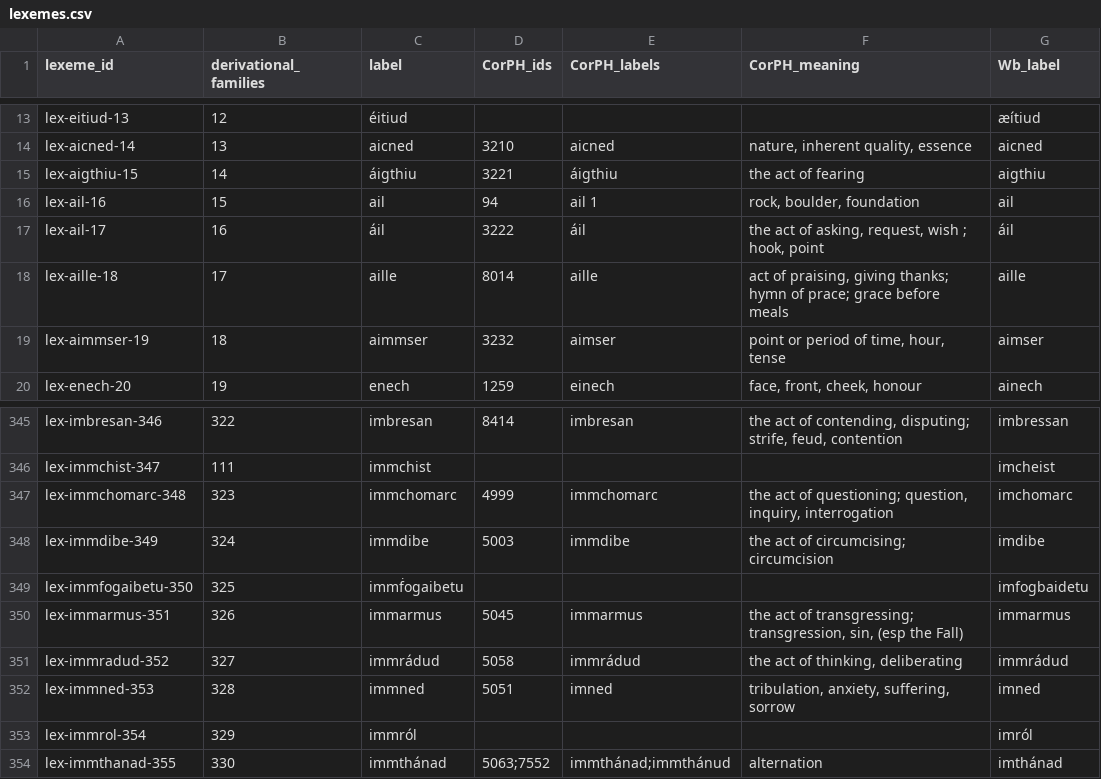
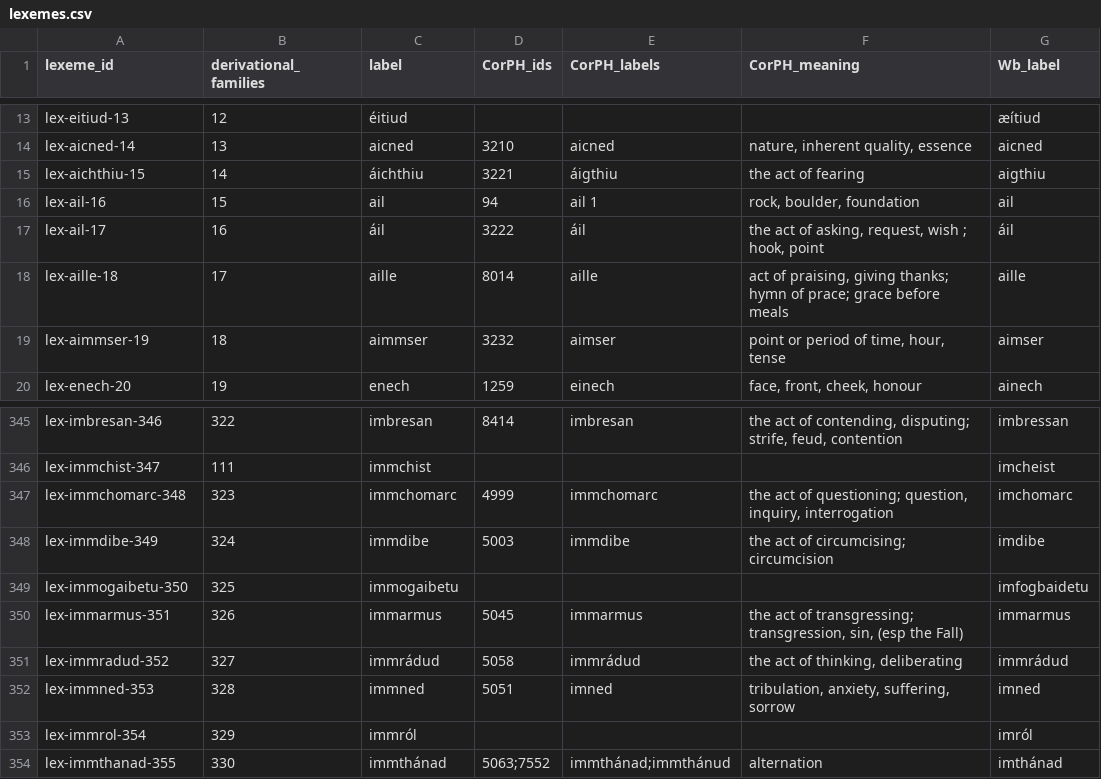
Before and after one commit to cormacanderson/Goidelex, a CSV file: lexemes.csv, drawn as a sheet; only a part is shown, gaps mark what is left out; the diff names each change by its address in the sheet, - before the commit and + after, or states it on an @@ line.

Commit message:
Orthographic updates
áichthiu and immogaibetu

```diff
--- a/lexemes.csv
+++ b/lexemes.csv
-A15 (lexeme_id): lex-aigthiu-15
+A15 (lexeme_id): lex-aichthiu-15
-C15 (label): áigthiu
+C15 (label): áichthiu
-A349 (lexeme_id): lex-immfogaibetu-350
+A349 (lexeme_id): lex-immogaibetu-350
-C349 (label): immḟogaibetu
+C349 (label): immogaibetu
```
Also changed, not shown: flexemes.csv.
